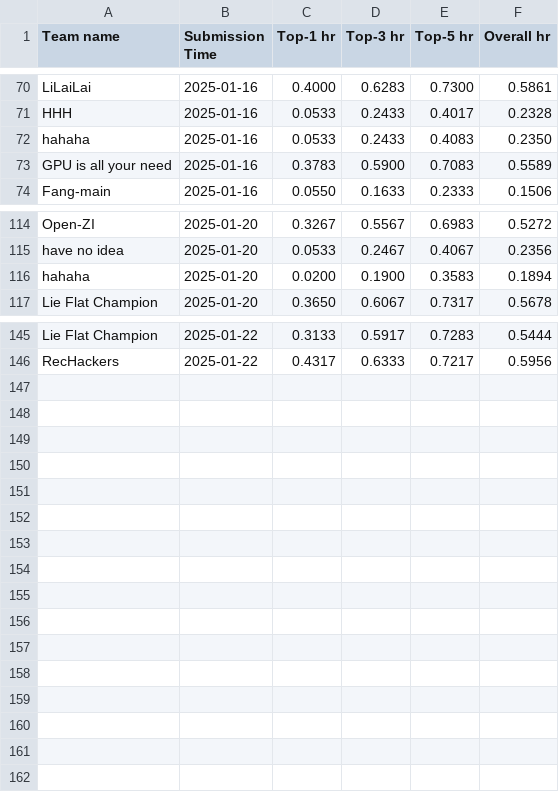
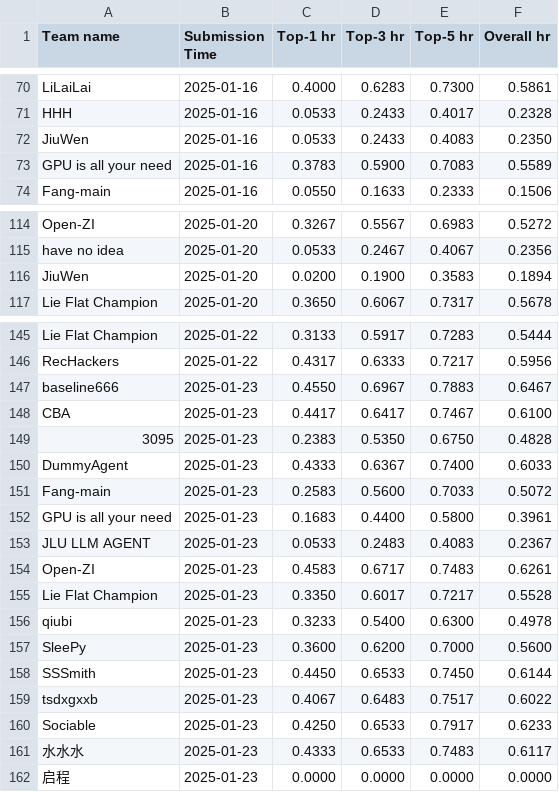
Before and after one commit to Ashish-Basetty/AgentSocietyChallenge, a CSV file: docs/assets/data/recommendation_leaderboard.csv, drawn as a sheet; only a part is shown, gaps mark what is left out.

```diff
--- a/docs/assets/data/recommendation_leaderboard.csv
+++ b/docs/assets/data/recommendation_leaderboard.csv
@@ -71,3 +71,3 @@ LiLaiLai,2025-01-16,0.4000,0.6283,0.7300,0.5861
 HHH,2025-01-16,0.0533,0.2433,0.4017,0.2328
-hahaha,2025-01-16,0.0533,0.2433,0.4083,0.2350
+JiuWen,2025-01-16,0.0533,0.2433,0.4083,0.2350
 GPU is all your need,2025-01-16,0.3783,0.5900,0.7083,0.5589
@@ -115,3 +115,3 @@ Open-ZI,2025-01-20,0.3267,0.5567,0.6983,0.5272
 have no idea,2025-01-20,0.0533,0.2467,0.4067,0.2356
-hahaha,2025-01-20,0.0200,0.1900,0.3583,0.1894
+JiuWen,2025-01-20,0.0200,0.1900,0.3583,0.1894
 Lie Flat Champion ,2025-01-20,0.3650,0.6067,0.7317,0.5678
@@ -146 +146,17 @@ Lie Flat Champion ,2025-01-22,0.3133,0.5917,0.7283,0.5444
 RecHackers,2025-01-22,0.4317,0.6333,0.7217,0.5956
+baseline666,2025-01-23,0.4550,0.6967,0.7883,0.6467
+CBA,2025-01-23,0.4417,0.6417,0.7467,0.6100
+3095,2025-01-23,0.2383,0.5350,0.6750,0.4828
+DummyAgent,2025-01-23,0.4333,0.6367,0.7400,0.6033
+Fang-main,2025-01-23,0.2583,0.5600,0.7033,0.5072
+GPU is all your need,2025-01-23,0.1683,0.4400,0.5800,0.3961
+JLU LLM AGENT,2025-01-23,0.0533,0.2483,0.4083,0.2367
+Open-ZI,2025-01-23,0.4583,0.6717,0.7483,0.6261
+Lie Flat Champion ,2025-01-23,0.3350,0.6017,0.7217,0.5528
+qiubi,2025-01-23,0.3233,0.5400,0.6300,0.4978
+SleePy,2025-01-23,0.3600,0.6200,0.7000,0.5600
+SSSmith,2025-01-23,0.4450,0.6533,0.7450,0.6144
+tsdxgxxb,2025-01-23,0.4067,0.6483,0.7517,0.6022
+Sociable,2025-01-23,0.4250,0.6533,0.7917,0.6233
+水水水,2025-01-23,0.4333,0.6533,0.7483,0.6117
+启程,2025-01-23,0.0000,0.0000,0.0000,0.0000
```
Also changed, not shown: docs/assets/data/behavior_leaderboard.csv.
